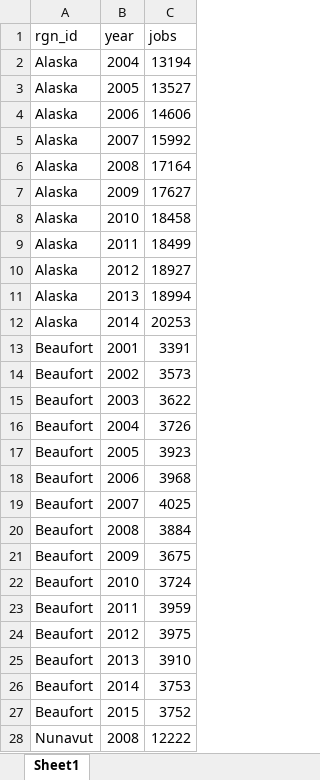
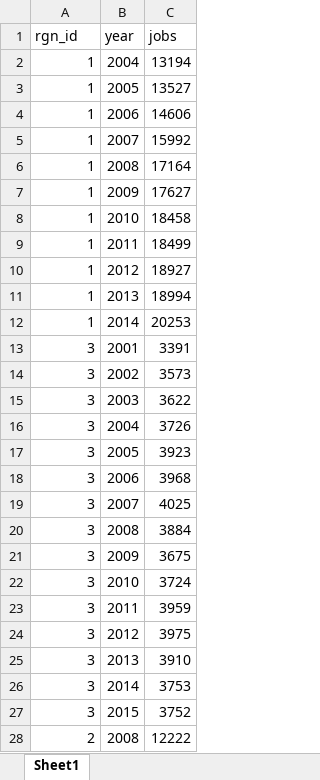
Before and after one commit to mburgass/pre-proc, an Excel workbook: Livelihoods/Employment_Figures/Final CSV/le_workforcesize_arc2016.xlsx, sheet Sheet1, drawn as a sheet; only a part is shown; values as stored, in another font and other column widths than the file's, no borders; the diff covers the shown part only; the diff names each change by its address in the sheet, - before the commit and + after, or states it on an @@ line.

Commit message:
mariculture and workforce update

```diff
--- a/Livelihoods/Employment_Figures/Final CSV/le_workforcesize_arc2016.xlsx (sheet Sheet1)
+++ b/Livelihoods/Employment_Figures/Final CSV/le_workforcesize_arc2016.xlsx (sheet Sheet1)
-A2:A12 (rgn_id): Alaska
+A2:A12 (rgn_id): 1
-A13:A27 (rgn_id): Beaufort
+A13:A27 (rgn_id): 3
-A28 (rgn_id): Nunavut
+A28 (rgn_id): 2
```
Also changed, not shown: 14 added rows, 7 removed rows and 25 edited cells elsewhere in this sheet, 9 other files.
